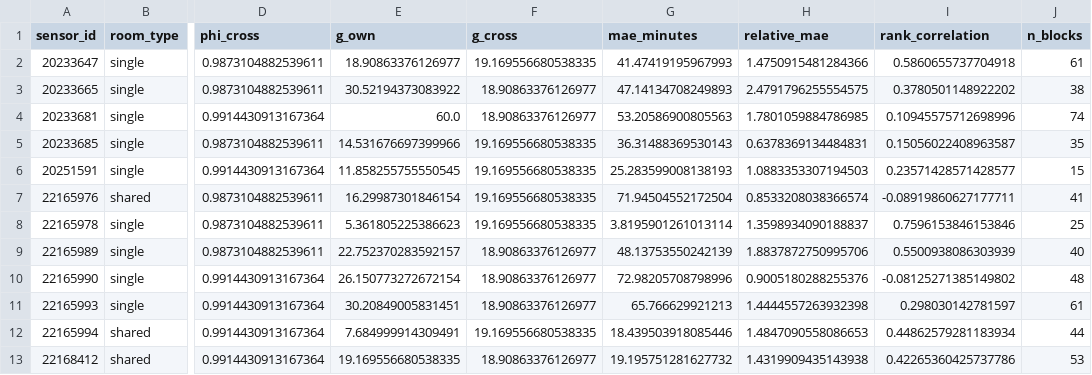
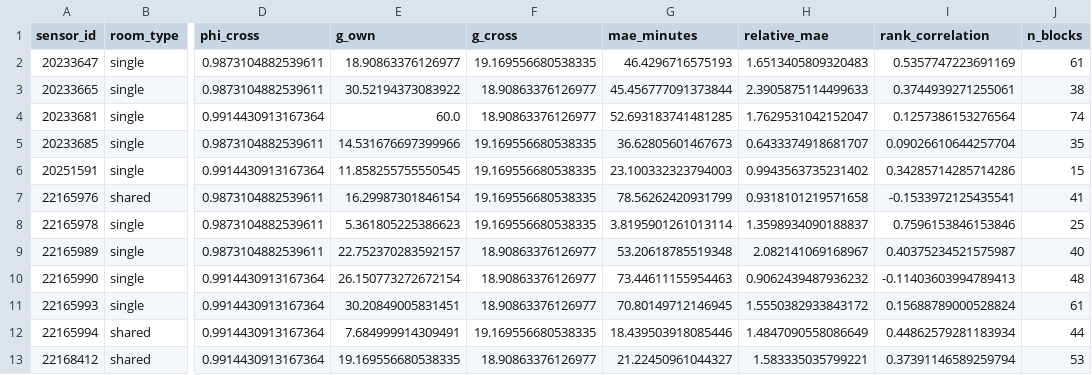
Before and after one commit to vanamagautam24/co2-occupancy-duration-inference-paper, a CSV file: research_outputs/validation/leave_one_sensor_out.csv, drawn as a sheet; only a part is shown, gaps mark what is left out; the diff names each change by its address in the sheet, - before the commit and + after, or states it on an @@ line.

```diff
--- a/research_outputs/validation/leave_one_sensor_out.csv
+++ b/research_outputs/validation/leave_one_sensor_out.csv
-G2 (mae_minutes): 41.47419195967993
+G2 (mae_minutes): 46.4296716575193
-H2 (relative_mae): 1.4750915481284366
+H2 (relative_mae): 1.6513405809320483
-I2 (rank_correlation): 0.5860655737704918
+I2 (rank_correlation): 0.5357747223691169
-G3 (mae_minutes): 47.14134708249893
+G3 (mae_minutes): 45.456777091373844
-H3 (relative_mae): 2.4791796255554575
+H3 (relative_mae): 2.3905875114499633
-I3 (rank_correlation): 0.3780501148922202
+I3 (rank_correlation): 0.3744939271255061
-G4 (mae_minutes): 53.20586900805563
+G4 (mae_minutes): 52.693183741481285
-H4 (relative_mae): 1.7801059884786985
+H4 (relative_mae): 1.7629531042152047
-I4 (rank_correlation): 0.10945575712698996
+I4 (rank_correlation): 0.1257386153276564
-G5 (mae_minutes): 36.31488369530143
+G5 (mae_minutes): 36.62805601467673
-H5 (relative_mae): 0.6378369134484831
+H5 (relative_mae): 0.6433374918681707
-I5 (rank_correlation): 0.15056022408963587
+I5 (rank_correlation): 0.09026610644257704
-G6 (mae_minutes): 25.283599008138193
+G6 (mae_minutes): 23.100332323794003
-H6 (relative_mae): 1.0883353307194503
+H6 (relative_mae): 0.9943563735231402
-I6 (rank_correlation): 0.23571428571428577
+I6 (rank_correlation): 0.34285714285714286
-G7 (mae_minutes): 71.94504552172504
+G7 (mae_minutes): 78.56262420931799
-H7 (relative_mae): 0.8533208038366574
+H7 (relative_mae): 0.9318101219571658
-I7 (rank_correlation): -0.08919860627177711
+I7 (rank_correlation): -0.1533972125435541
-G9 (mae_minutes): 48.13753550242139
+G9 (mae_minutes): 53.20618785519348
-H9 (relative_mae): 1.8837872750995706
+H9 (relative_mae): 2.082141069168967
-I9 (rank_correlation): 0.5500938086303939
+I9 (rank_correlation): 0.40375234521575987
-G10 (mae_minutes): 72.98205708798996
+G10 (mae_minutes): 73.44611155954463
-H10 (relative_mae): 0.9005180288255376
+H10 (relative_mae): 0.9062439487936232
-I10 (rank_correlation): -0.08125271385149802
+I10 (rank_correlation): -0.11403603994789413
-G11 (mae_minutes): 65.766629921213
+G11 (mae_minutes): 70.80149712146945
-H11 (relative_mae): 1.4444557263932398
+H11 (relative_mae): 1.5550382933843172
-I11 (rank_correlation): 0.298030142781597
+I11 (rank_correlation): 0.15688789000528824
-H12 (relative_mae): 1.4847090558086653
+H12 (relative_mae): 1.4847090558086649
-G13 (mae_minutes): 19.195751281627732
+G13 (mae_minutes): 21.22450961044327
-H13 (relative_mae): 1.4319909435143938
+H13 (relative_mae): 1.583335035799221
-I13 (rank_correlation): 0.42265360425737786
+I13 (rank_correlation): 0.37391146589259794
```
Also changed, not shown: research_outputs/estimator/block_estimates.csv, research_outputs/tables/table04_validation_metrics.csv, 23 other files.
